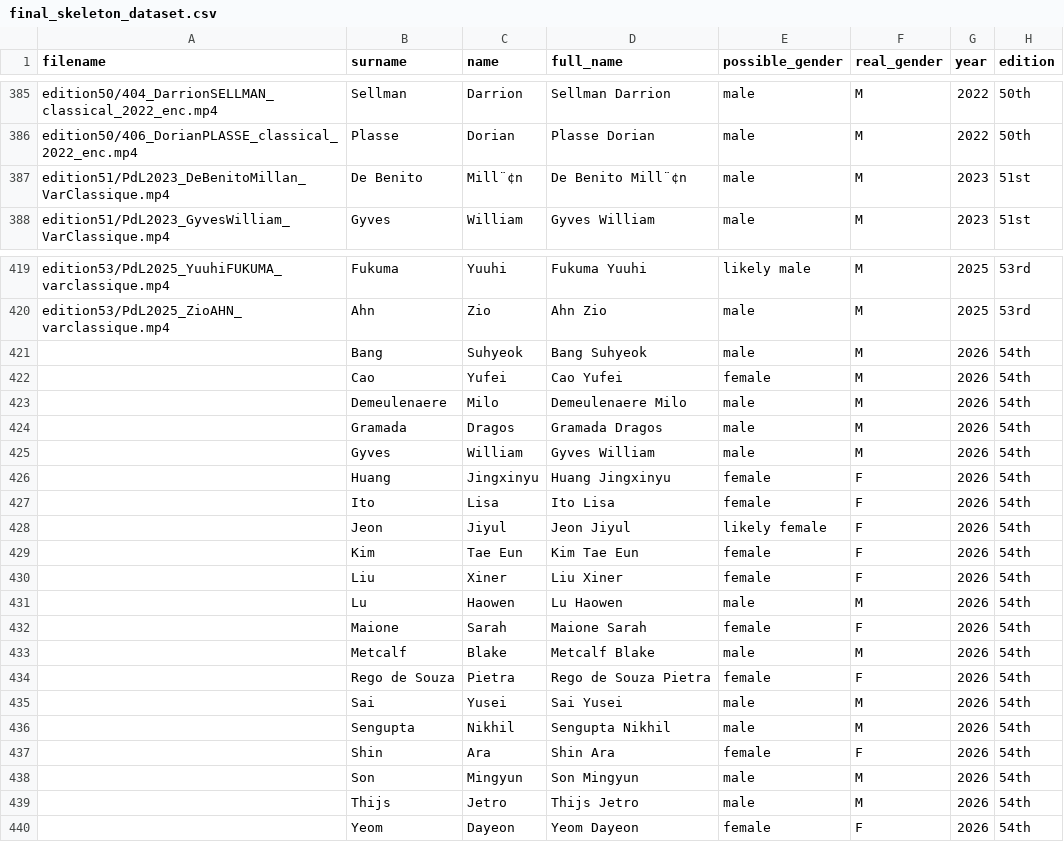
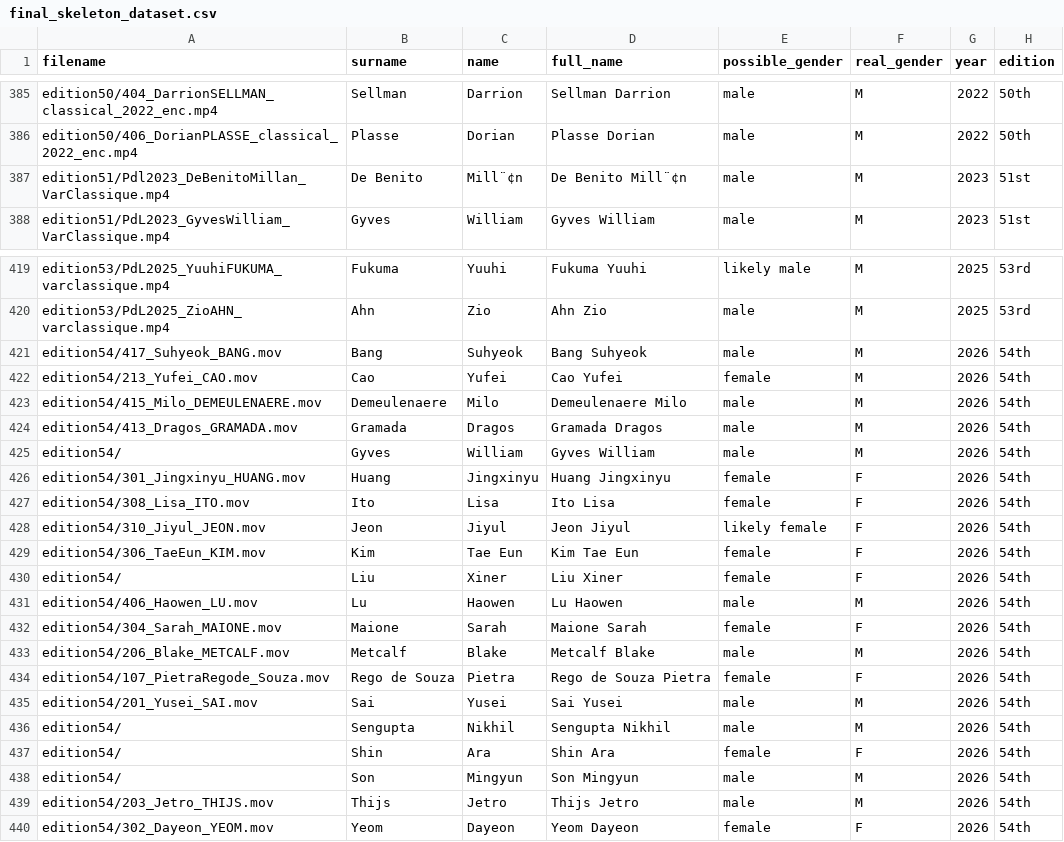
Before and after one commit to TadejPogacar1/DH412-History-and-the-Digital, a CSV file: Data/final_skeleton_dataset.csv, drawn as a sheet; only a part is shown, gaps mark what is left out; the diff names each change by its address in the sheet, - before the commit and + after, or states it on an @@ line.

```diff
--- a/Data/final_skeleton_dataset.csv
+++ b/Data/final_skeleton_dataset.csv
-A387 (filename): edition51/PdL2023_DeBenitoMillan_VarClassique.mp4
+A387 (filename): edition51/Pdl2023_DeBenitoMillan_VarClassique.mp4
-A421 (filename): (empty)
+A421 (filename): edition54/417_Suhyeok_BANG.mov
-A422 (filename): (empty)
+A422 (filename): edition54/213_Yufei_CAO.mov
-A423 (filename): (empty)
+A423 (filename): edition54/415_Milo_DEMEULENAERE.mov
-A424 (filename): (empty)
+A424 (filename): edition54/413_Dragos_GRAMADA.mov
-A425 (filename): (empty)
+A425 (filename): edition54/
-A426 (filename): (empty)
+A426 (filename): edition54/301_Jingxinyu_HUANG.mov
-A427 (filename): (empty)
+A427 (filename): edition54/308_Lisa_ITO.mov
-A428 (filename): (empty)
+A428 (filename): edition54/310_Jiyul_JEON.mov
-A429 (filename): (empty)
+A429 (filename): edition54/306_TaeEun_KIM.mov
-A430 (filename): (empty)
+A430 (filename): edition54/
-A431 (filename): (empty)
+A431 (filename): edition54/406_Haowen_LU.mov
-A432 (filename): (empty)
+A432 (filename): edition54/304_Sarah_MAIONE.mov
-A433 (filename): (empty)
+A433 (filename): edition54/206_Blake_METCALF.mov
-A434 (filename): (empty)
+A434 (filename): edition54/107_PietraRegode_Souza.mov
-A435 (filename): (empty)
+A435 (filename): edition54/201_Yusei_SAI.mov
-A436:A438 (filename): (empty)
+A436:A438 (filename): edition54/
-A439 (filename): (empty)
+A439 (filename): edition54/203_Jetro_THIJS.mov
-A440 (filename): (empty)
+A440 (filename): edition54/302_Dayeon_YEOM.mov
```
Also changed, not shown: 7 other files.
